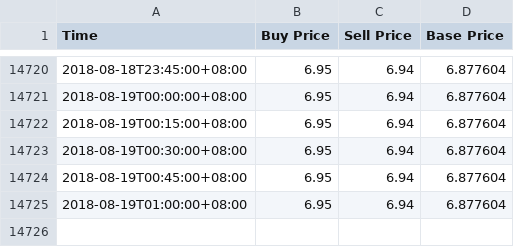
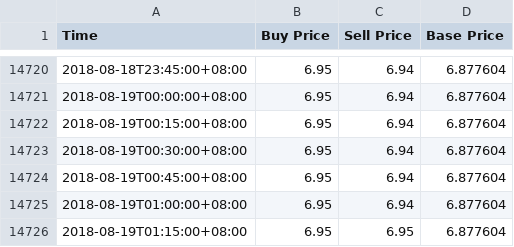
Before and after one commit to RuochenLyu/ruochenlyu.github.io, a CSV file: usdt/data.csv, drawn as a sheet; only a part is shown, gaps mark what is left out; the diff names each change by its address in the sheet, - before the commit and + after, or states it on an @@ line.

Commit message:
update data.csv 2018-08-19 01:15

```diff
--- a/usdt/data.csv
+++ b/usdt/data.csv
+row 14726: 2018-08-19T01:15:00+08:00 | 6.95 | 6.95 | 6.877604
```
